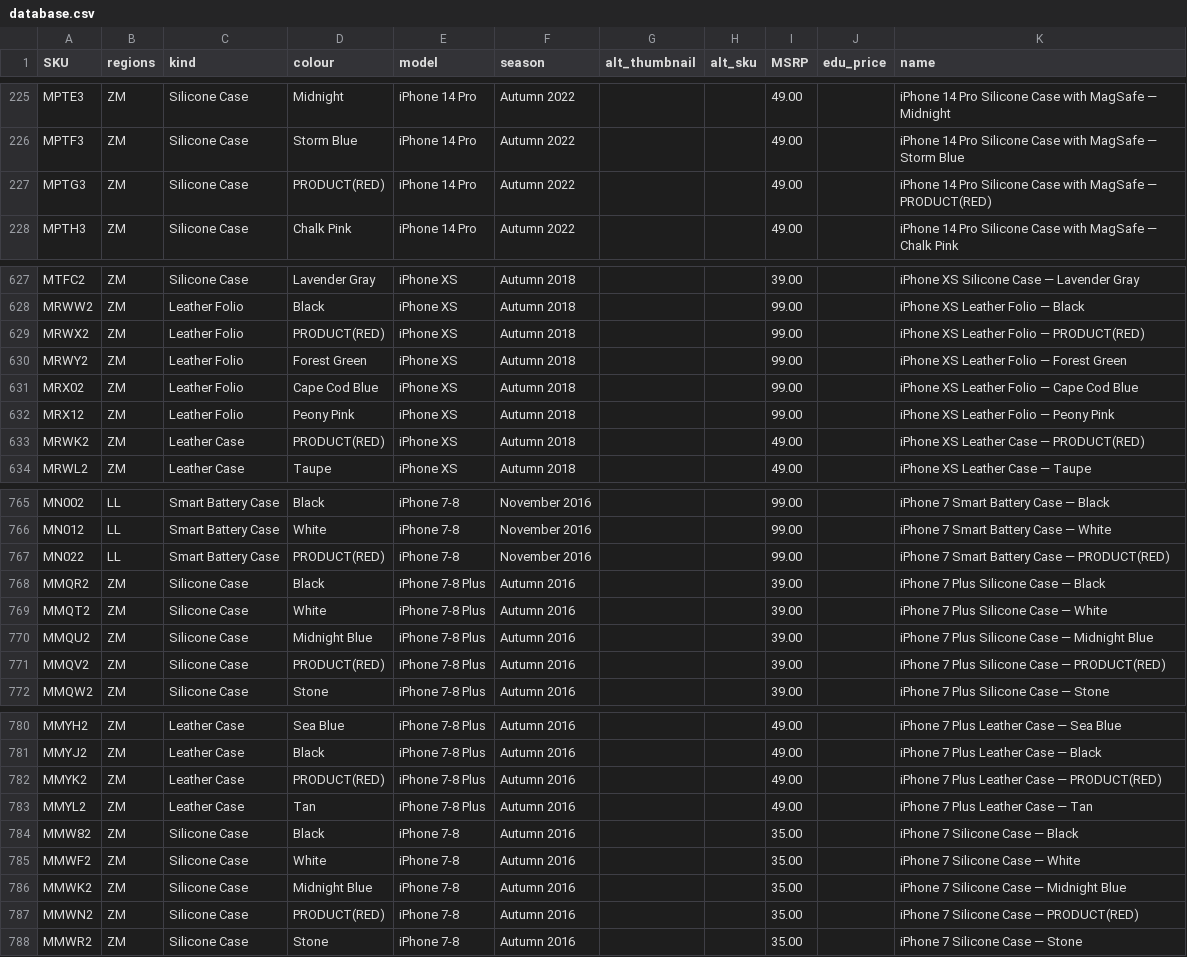
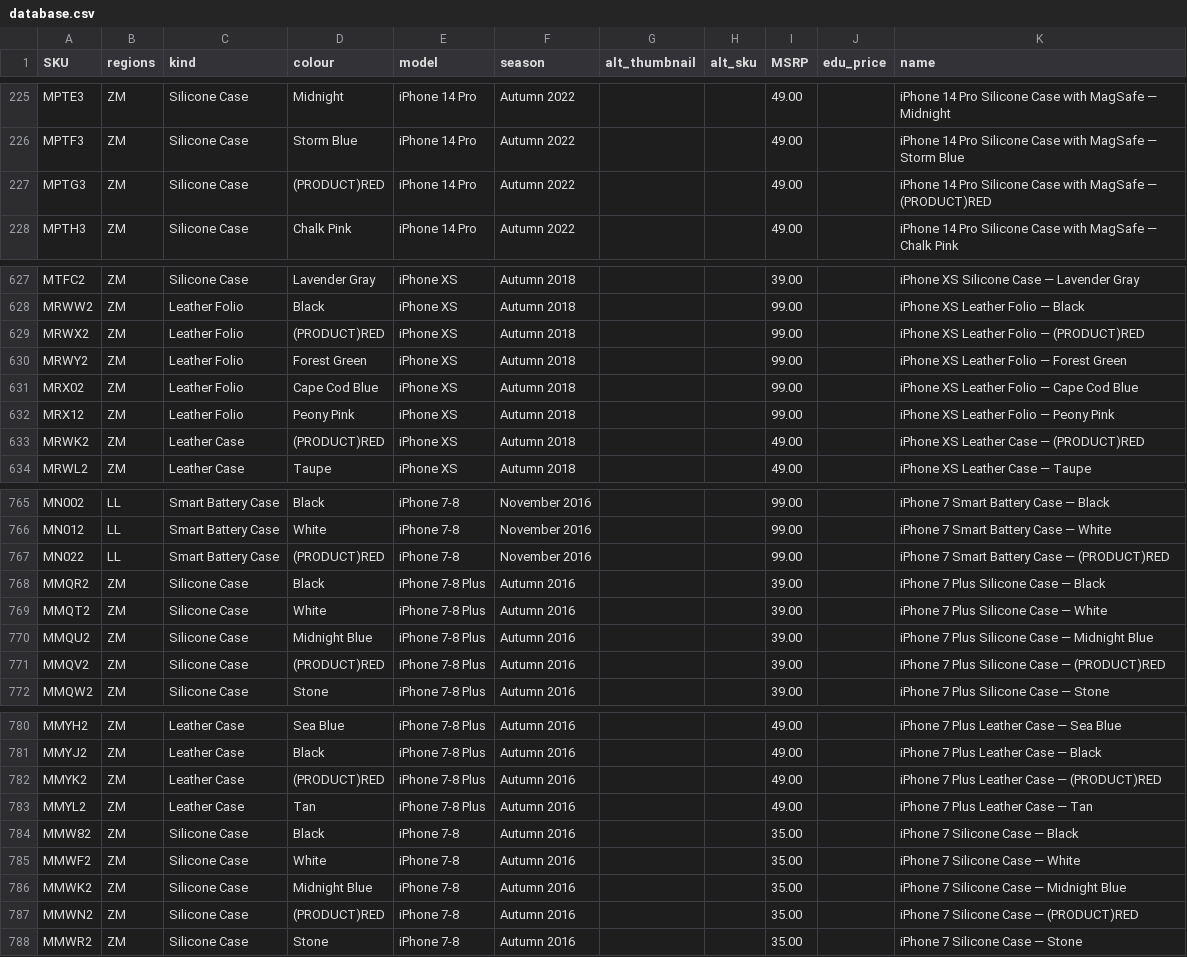
Before and after one commit to JonathanSeriesX/everycase, a CSV file: scripts/database.csv, drawn as a sheet; only a part is shown, gaps mark what is left out; the diff covers the shown part only.

```diff
--- a/scripts/database.csv
+++ b/scripts/database.csv
@@ -226,3 +226,3 @@ MPTE3,ZM,Silicone Case,Midnight,iPhone 14 Pro,Autumn 2022,,,49.00,,iPhone 14 Pro
 MPTF3,ZM,Silicone Case,Storm Blue,iPhone 14 Pro,Autumn 2022,,,49.00,,iPhone 14 Pro Silicone Case with MagSafe — Storm Blue
-MPTG3,ZM,Silicone Case,PRODUCT(RED),iPhone 14 Pro,Autumn 2022,,,49.00,,iPhone 14 Pro Silicone Case with MagSafe — PRODUCT(RED)
+MPTG3,ZM,Silicone Case,(PRODUCT)RED,iPhone 14 Pro,Autumn 2022,,,49.00,,iPhone 14 Pro Silicone Case with MagSafe — (PRODUCT)RED
 MPTH3,ZM,Silicone Case,Chalk Pink,iPhone 14 Pro,Autumn 2022,,,49.00,,iPhone 14 Pro Silicone Case with MagSafe — Chalk Pink
@@ -628,3 +628,3 @@ MTFC2,ZM,Silicone Case,Lavender Gray,iPhone XS,Autumn 2018,,,39.00,,iPhone XS Si
 MRWW2,ZM,Leather Folio,Black,iPhone XS,Autumn 2018,,,99.00,,iPhone XS Leather Folio — Black
-MRWX2,ZM,Leather Folio,PRODUCT(RED),iPhone XS,Autumn 2018,,,99.00,,iPhone XS Leather Folio — PRODUCT(RED)
+MRWX2,ZM,Leather Folio,(PRODUCT)RED,iPhone XS,Autumn 2018,,,99.00,,iPhone XS Leather Folio — (PRODUCT)RED
 MRWY2,ZM,Leather Folio,Forest Green,iPhone XS,Autumn 2018,,,99.00,,iPhone XS Leather Folio — Forest Green
@@ -632,3 +632,3 @@ MRX02,ZM,Leather Folio,Cape Cod Blue,iPhone XS,Autumn 2018,,,99.00,,iPhone XS Le
 MRX12,ZM,Leather Folio,Peony Pink,iPhone XS,Autumn 2018,,,99.00,,iPhone XS Leather Folio — Peony Pink
-MRWK2,ZM,Leather Case,PRODUCT(RED),iPhone XS,Autumn 2018,,,49.00,,iPhone XS Leather Case — PRODUCT(RED)
+MRWK2,ZM,Leather Case,(PRODUCT)RED,iPhone XS,Autumn 2018,,,49.00,,iPhone XS Leather Case — (PRODUCT)RED
 MRWL2,ZM,Leather Case,Taupe,iPhone XS,Autumn 2018,,,49.00,,iPhone XS Leather Case — Taupe
@@ -766,3 +766,3 @@ MN002,LL,Smart Battery Case,Black,iPhone 7-8,November 2016,,,99.00,,iPhone 7 Sma
 MN012,LL,Smart Battery Case,White,iPhone 7-8,November 2016,,,99.00,,iPhone 7 Smart Battery Case — White
-MN022,LL,Smart Battery Case,PRODUCT(RED),iPhone 7-8,November 2016,,,99.00,,iPhone 7 Smart Battery Case — PRODUCT(RED)
+MN022,LL,Smart Battery Case,(PRODUCT)RED,iPhone 7-8,November 2016,,,99.00,,iPhone 7 Smart Battery Case — (PRODUCT)RED
 MMQR2,ZM,Silicone Case,Black,iPhone 7-8 Plus,Autumn 2016,,,39.00,,iPhone 7 Plus Silicone Case — Black
@@ -770,3 +770,3 @@ MMQT2,ZM,Silicone Case,White,iPhone 7-8 Plus,Autumn 2016,,,39.00,,iPhone 7 Plus
 MMQU2,ZM,Silicone Case,Midnight Blue,iPhone 7-8 Plus,Autumn 2016,,,39.00,,iPhone 7 Plus Silicone Case — Midnight Blue
-MMQV2,ZM,Silicone Case,PRODUCT(RED),iPhone 7-8 Plus,Autumn 2016,,,39.00,,iPhone 7 Plus Silicone Case — PRODUCT(RED)
+MMQV2,ZM,Silicone Case,(PRODUCT)RED,iPhone 7-8 Plus,Autumn 2016,,,39.00,,iPhone 7 Plus Silicone Case — (PRODUCT)RED
 MMQW2,ZM,Silicone Case,Stone,iPhone 7-8 Plus,Autumn 2016,,,39.00,,iPhone 7 Plus Silicone Case — Stone
@@ -781,3 +781,3 @@ MMYH2,ZM,Leather Case,Sea Blue,iPhone 7-8 Plus,Autumn 2016,,,49.00,,iPhone 7 Plu
 MMYJ2,ZM,Leather Case,Black,iPhone 7-8 Plus,Autumn 2016,,,49.00,,iPhone 7 Plus Leather Case — Black
-MMYK2,ZM,Leather Case,PRODUCT(RED),iPhone 7-8 Plus,Autumn 2016,,,49.00,,iPhone 7 Plus Leather Case — PRODUCT(RED)
+MMYK2,ZM,Leather Case,(PRODUCT)RED,iPhone 7-8 Plus,Autumn 2016,,,49.00,,iPhone 7 Plus Leather Case — (PRODUCT)RED
 MMYL2,ZM,Leather Case,Tan,iPhone 7-8 Plus,Autumn 2016,,,49.00,,iPhone 7 Plus Leather Case — Tan
@@ -786,3 +786,3 @@ MMWF2,ZM,Silicone Case,White,iPhone 7-8,Autumn 2016,,,35.00,,iPhone 7 Silicone C
 MMWK2,ZM,Silicone Case,Midnight Blue,iPhone 7-8,Autumn 2016,,,35.00,,iPhone 7 Silicone Case — Midnight Blue
-MMWN2,ZM,Silicone Case,PRODUCT(RED),iPhone 7-8,Autumn 2016,,,35.00,,iPhone 7 Silicone Case — PRODUCT(RED)
+MMWN2,ZM,Silicone Case,(PRODUCT)RED,iPhone 7-8,Autumn 2016,,,35.00,,iPhone 7 Silicone Case — (PRODUCT)RED
 MMWR2,ZM,Silicone Case,Stone,iPhone 7-8,Autumn 2016,,,35.00,,iPhone 7 Silicone Case — Stone
```
Also changed, not shown: 112 edited cells elsewhere in this file, 4 other files.
